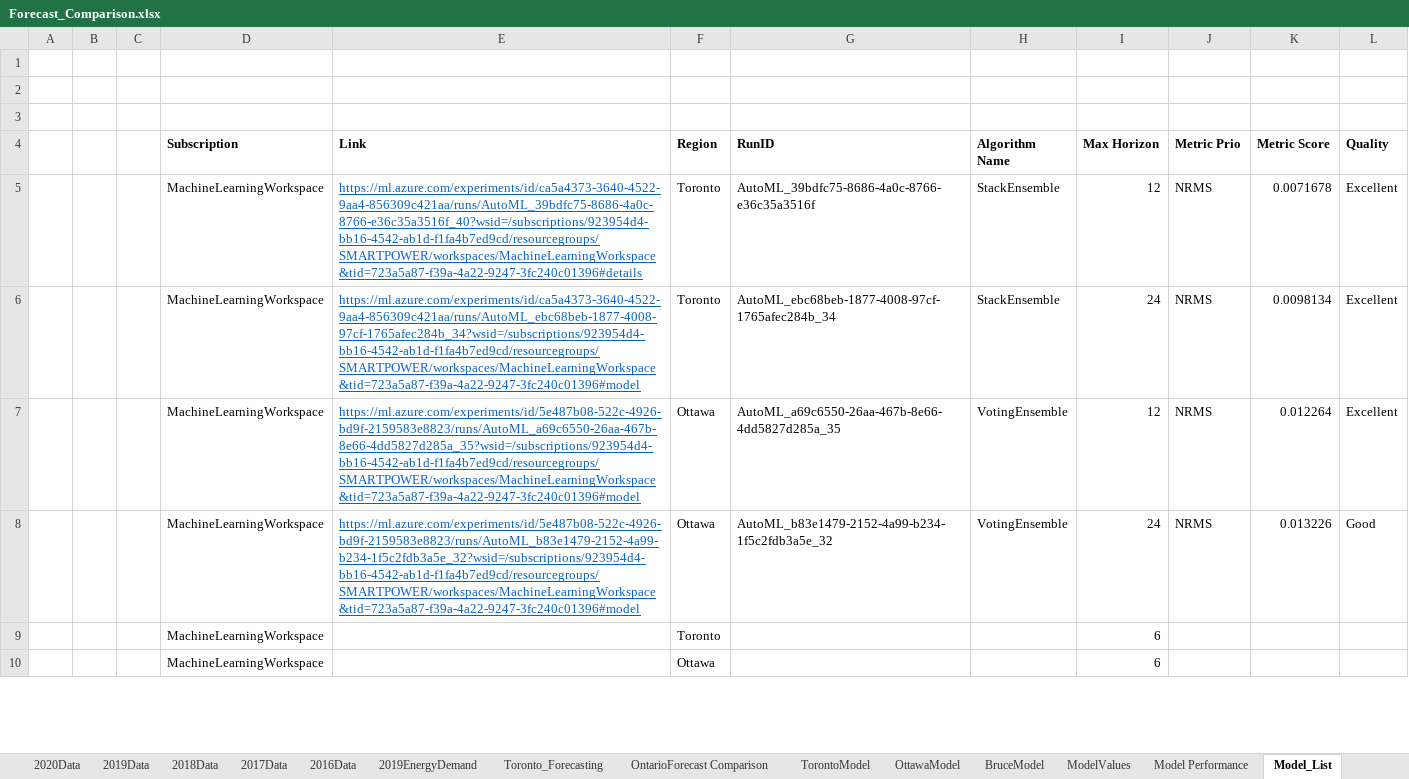
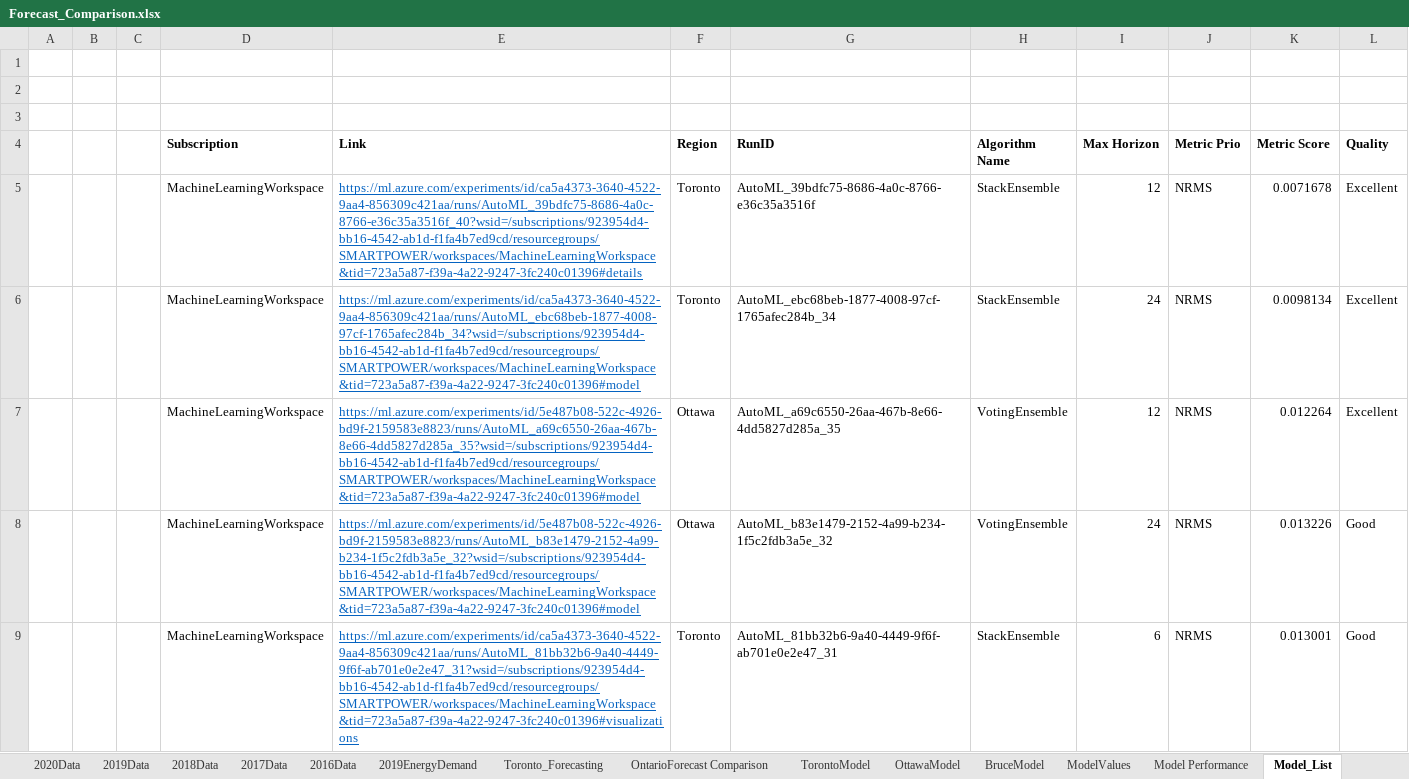
Before and after one commit to iiDuNoo/Sustainable-AI-Challenge, an Excel workbook: Forecast_Comparison.xlsx, sheet Model_List, drawn as a sheet; only a part is shown; values as stored, in another font and other column widths than the file's, no borders; removed rows and columns are numbered as before the commit, all else as after; the diff covers the shown part only; the diff names each change by its address in the sheet, - before the commit and + after, or states it on an @@ line.

```diff
--- a/Forecast_Comparison.xlsx (sheet Model_List)
+++ b/Forecast_Comparison.xlsx (sheet Model_List)
-row 9:  |  |  | MachineLearningWorkspace |  | Toronto |  |  | 6
-row 10:  |  |  | MachineLearningWorkspace |  | Ottawa |  |  | 6
+row 9:  |  |  | MachineLearningWorkspace | https://ml.azure.com/experiments/id/ca5a4373-3640-4522-9aa4-856309c421aa/runs/AutoML_81bb32b6-9a40-4449-9f6f-ab701e0e2e47_31?wsid=/subscriptions/923954d4-bb16-4542-ab1d-f1fa4b7ed9cd/resourcegroups/SMARTPOWER/workspaces/MachineLearningWorkspace&tid=723a5a87-f39a-4a22-9247-3fc240c01396#visualizations | Toronto | AutoML_81bb32b6-9a40-4449-9f6f-ab701e0e2e47_31 | StackEnsemble | 6 | NRMS | 0.013001 | Good
```
Also changed, not shown: 4 added rows and 3 removed rows elsewhere in this sheet, Machine Learning Workspace/WebService/webservice-input-output.xlsx, 40 other files.
